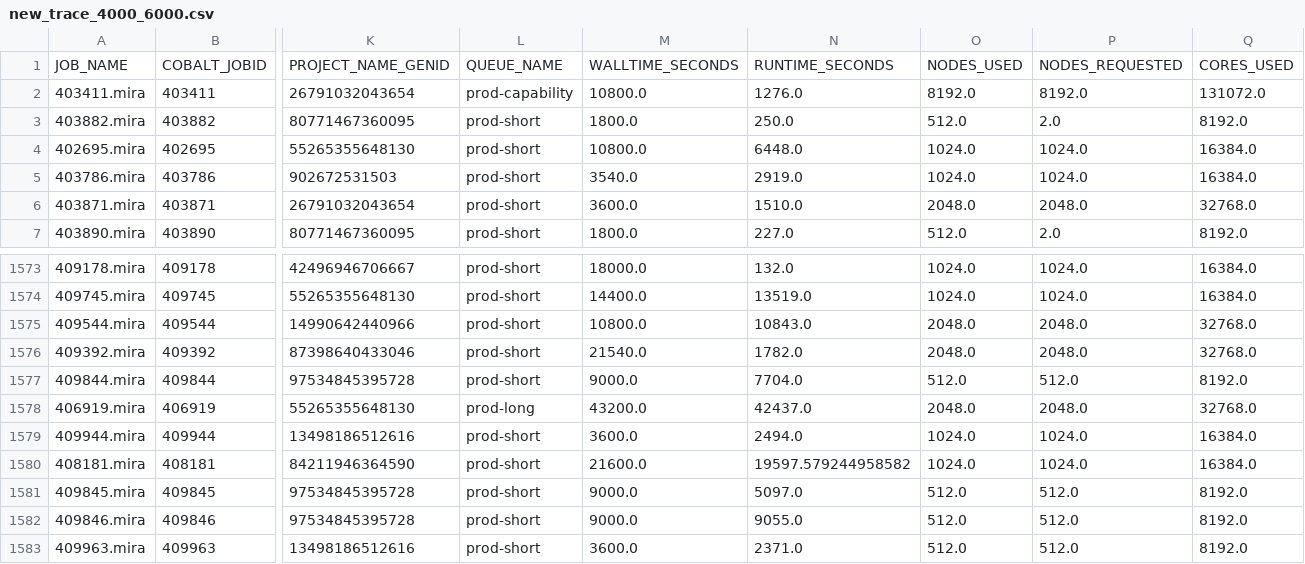
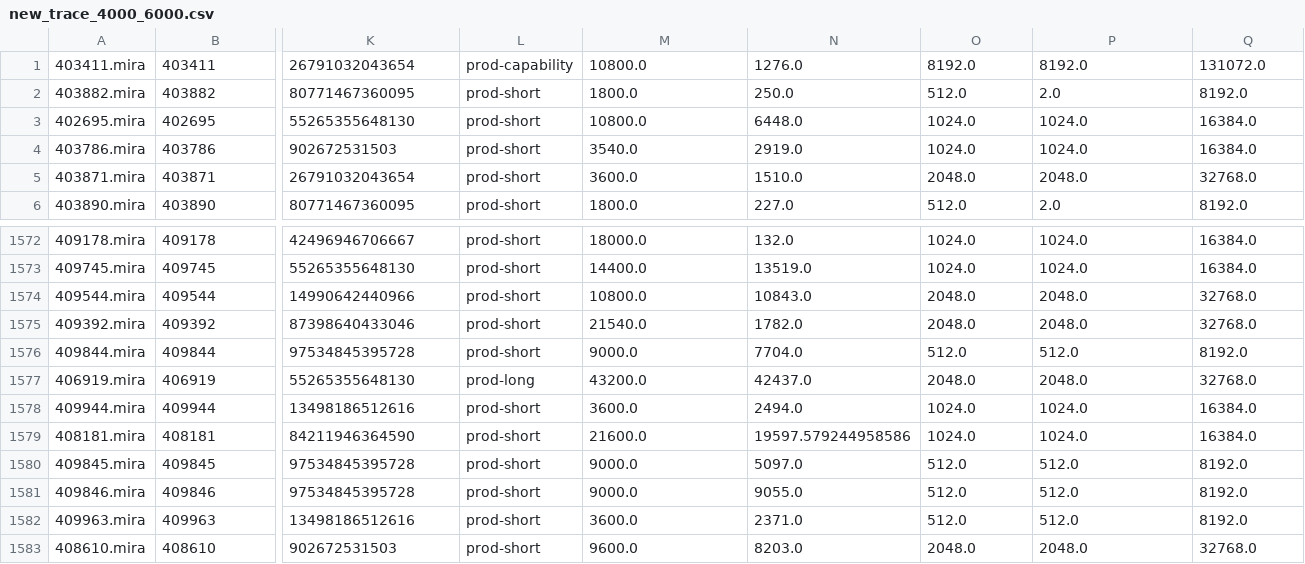
Before and after one commit to rajatkha-maroon/Data-intensive-Project, a CSV file: draw_trace/new_traces/new_trace_4000_6000.csv, drawn as a sheet; only a part is shown, gaps mark what is left out; the shorter side is filled out with more unchanged rows; removed rows and columns are numbered as before the commit, all else as after; rows hold the shown columns only; the diff names each change by its address in the sheet, - before the commit and + after, or states it on an @@ line.

Commit message:
Add new traces changing the runtime and the code

```diff
--- a/draw_trace/new_traces/new_trace_4000_6000.csv
+++ b/draw_trace/new_traces/new_trace_4000_6000.csv
-row 1: JOB_NAME | COBALT_JOBID | PROJECT_NAME_GENID | QUEUE_NAME | WALLTIME_SECONDS | RUNTIME_SECONDS | NODES_USED | NODES_REQUESTED | CORES_USED
-N1579: 19597.579244958582
+N1579: 19597.579244958586
```
Also changed, not shown: draw_trace/new_traces/new_trace_24000_26000.csv, draw_trace/new_traces/new_trace_44000_46000.csv, 40 other files.
